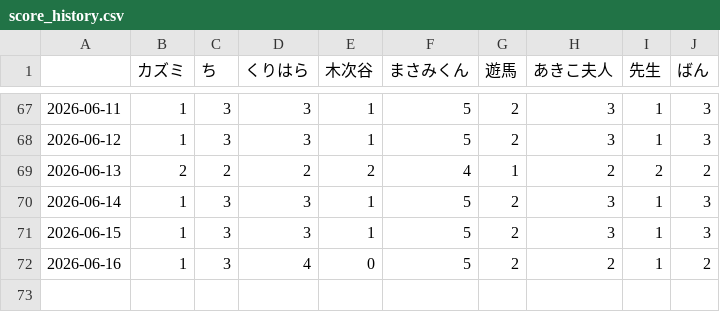
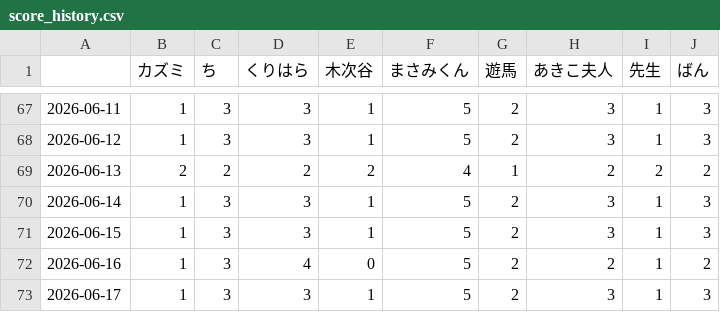
Before and after one commit to u236016-cpu/ranking, a CSV file: score_history.csv, drawn as a sheet; only a part is shown, gaps mark what is left out.

```diff
--- a/score_history.csv
+++ b/score_history.csv
@@ -72 +72,2 @@
 2026-06-16,1,3,4,0,5,2,2,1,2
+2026-06-17,1,3,3,1,5,2,3,1,3
```
Also changed, not shown: 3 other files.
